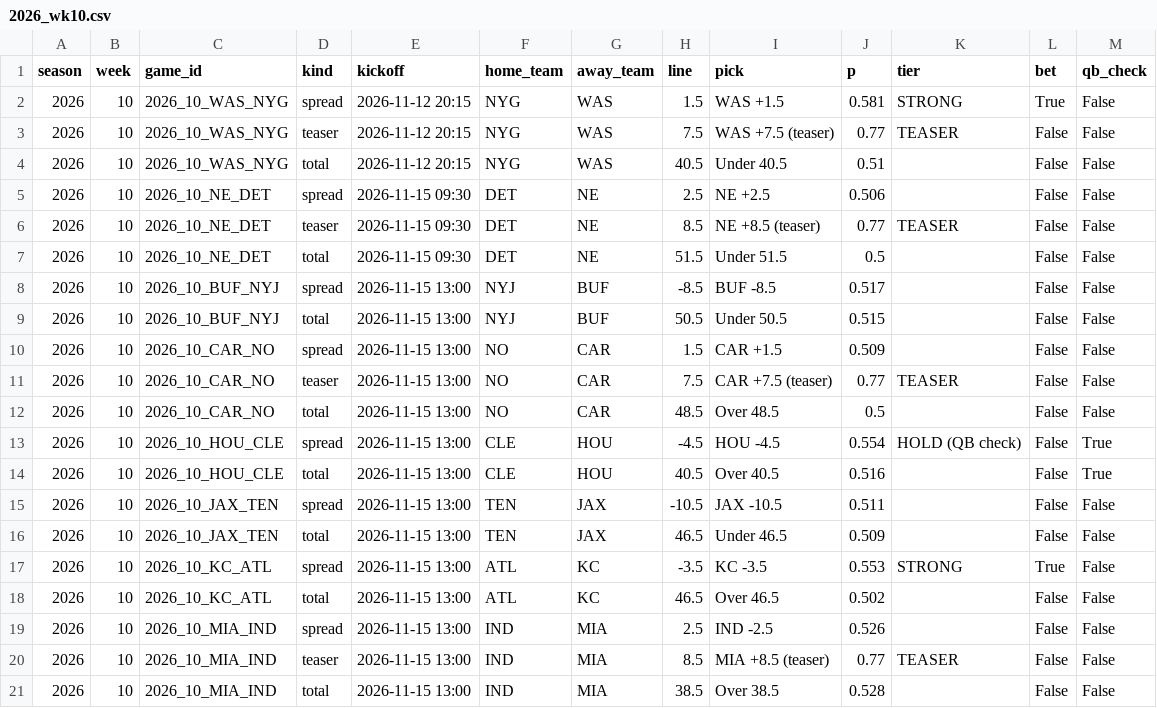
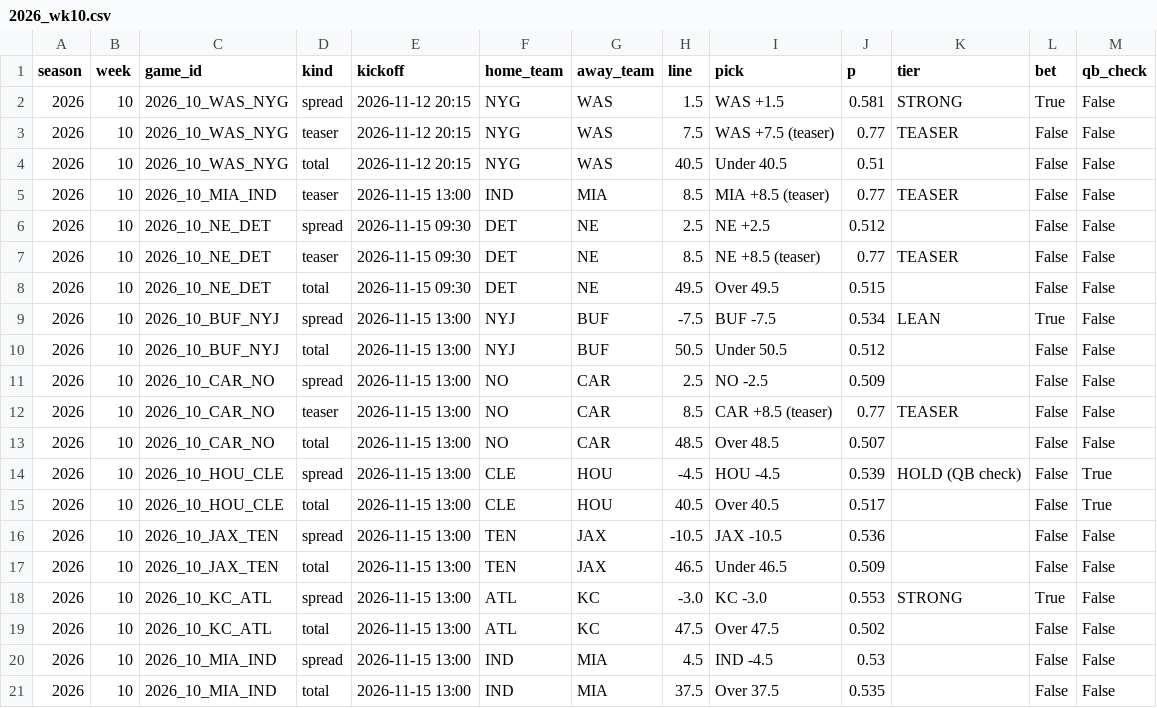
Before and after one commit to g5dsfss7yk-debug/chrisgantt-site, a CSV file: football-model/picks/2026_wk10.csv, drawn as a sheet; only a part is shown; the diff covers the shown part only.

```diff
--- a/football-model/picks/2026_wk10.csv
+++ b/football-model/picks/2026_wk10.csv
@@ -4,18 +4,18 @@ season,week,game_id,kind,kickoff,home_team,away_team,line,pick,p,tier,bet,qb_che
 2026,10,2026_10_WAS_NYG,total,2026-11-12 20:15,NYG,WAS,40.5,Under 40.5,0.51,,False,False
-2026,10,2026_10_NE_DET,spread,2026-11-15 09:30,DET,NE,2.5,NE +2.5,0.506,,False,False
+2026,10,2026_10_MIA_IND,teaser,2026-11-15 13:00,IND,MIA,8.5,MIA +8.5 (teaser),0.77,TEASER,False,False
+2026,10,2026_10_NE_DET,spread,2026-11-15 09:30,DET,NE,2.5,NE +2.5,0.512,,False,False
 2026,10,2026_10_NE_DET,teaser,2026-11-15 09:30,DET,NE,8.5,NE +8.5 (teaser),0.77,TEASER,False,False
-2026,10,2026_10_NE_DET,total,2026-11-15 09:30,DET,NE,51.5,Under 51.5,0.5,,False,False
-2026,10,2026_10_BUF_NYJ,spread,2026-11-15 13:00,NYJ,BUF,-8.5,BUF -8.5,0.517,,False,False
-2026,10,2026_10_BUF_NYJ,total,2026-11-15 13:00,NYJ,BUF,50.5,Under 50.5,0.515,,False,False
-2026,10,2026_10_CAR_NO,spread,2026-11-15 13:00,NO,CAR,1.5,CAR +1.5,0.509,,False,False
-2026,10,2026_10_CAR_NO,teaser,2026-11-15 13:00,NO,CAR,7.5,CAR +7.5 (teaser),0.77,TEASER,False,False
-2026,10,2026_10_CAR_NO,total,2026-11-15 13:00,NO,CAR,48.5,Over 48.5,0.5,,False,False
-2026,10,2026_10_HOU_CLE,spread,2026-11-15 13:00,CLE,HOU,-4.5,HOU -4.5,0.554,HOLD (QB check),False,True
-2026,10,2026_10_HOU_CLE,total,2026-11-15 13:00,CLE,HOU,40.5,Over 40.5,0.516,,False,True
-2026,10,2026_10_JAX_TEN,spread,2026-11-15 13:00,TEN,JAX,-10.5,JAX -10.5,0.511,,False,False
+2026,10,2026_10_NE_DET,total,2026-11-15 09:30,DET,NE,49.5,Over 49.5,0.515,,False,False
+2026,10,2026_10_BUF_NYJ,spread,2026-11-15 13:00,NYJ,BUF,-7.5,BUF -7.5,0.534,LEAN,True,False
+2026,10,2026_10_BUF_NYJ,total,2026-11-15 13:00,NYJ,BUF,50.5,Under 50.5,0.512,,False,False
+2026,10,2026_10_CAR_NO,spread,2026-11-15 13:00,NO,CAR,2.5,NO -2.5,0.509,,False,False
+2026,10,2026_10_CAR_NO,teaser,2026-11-15 13:00,NO,CAR,8.5,CAR +8.5 (teaser),0.77,TEASER,False,False
+2026,10,2026_10_CAR_NO,total,2026-11-15 13:00,NO,CAR,48.5,Over 48.5,0.507,,False,False
+2026,10,2026_10_HOU_CLE,spread,2026-11-15 13:00,CLE,HOU,-4.5,HOU -4.5,0.539,HOLD (QB check),False,True
+2026,10,2026_10_HOU_CLE,total,2026-11-15 13:00,CLE,HOU,40.5,Over 40.5,0.517,,False,True
+2026,10,2026_10_JAX_TEN,spread,2026-11-15 13:00,TEN,JAX,-10.5,JAX -10.5,0.536,,False,False
 2026,10,2026_10_JAX_TEN,total,2026-11-15 13:00,TEN,JAX,46.5,Under 46.5,0.509,,False,False
-2026,10,2026_10_KC_ATL,spread,2026-11-15 13:00,ATL,KC,-3.5,KC -3.5,0.553,STRONG,True,False
-2026,10,2026_10_KC_ATL,total,2026-11-15 13:00,ATL,KC,46.5,Over 46.5,0.502,,False,False
-2026,10,2026_10_MIA_IND,spread,2026-11-15 13:00,IND,MIA,2.5,IND -2.5,0.526,,False,False
-2026,10,2026_10_MIA_IND,teaser,2026-11-15 13:00,IND,MIA,8.5,MIA +8.5 (teaser),0.77,TEASER,False,False
-2026,10,2026_10_MIA_IND,total,2026-11-15 13:00,IND,MIA,38.5,Over 38.5,0.528,,False,False
+2026,10,2026_10_KC_ATL,spread,2026-11-15 13:00,ATL,KC,-3.0,KC -3.0,0.553,STRONG,True,False
+2026,10,2026_10_KC_ATL,total,2026-11-15 13:00,ATL,KC,47.5,Over 47.5,0.502,,False,False
+2026,10,2026_10_MIA_IND,spread,2026-11-15 13:00,IND,MIA,4.5,IND -4.5,0.53,,False,False
+2026,10,2026_10_MIA_IND,total,2026-11-15 13:00,IND,MIA,37.5,Over 37.5,0.535,,False,False
```
Also changed, not shown: 1 added row and 18 edited cells elsewhere in this file, football-model/picks/recs.csv, 3 other files.
